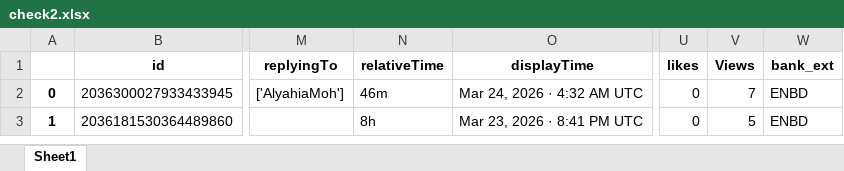
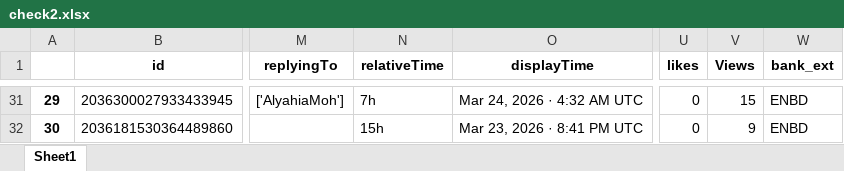
Before and after one commit to felixabraham670706/enbdtwitter_v1, an Excel workbook: check2.xlsx, sheet Sheet1, drawn as a sheet; only a part is shown, gaps mark what is left out; values as stored, in another font and other column widths than the file's, no borders; addresses are those after the commit; the diff covers the shown part only; the diff names each change by its address in the sheet, - before the commit and + after, or states it on an @@ line.

```diff
--- a/check2.xlsx (sheet Sheet1)
+++ b/check2.xlsx (sheet Sheet1)
@@ column A renumbered from row 31 down @@
-N31 (relativeTime): 46m
+N31 (relativeTime): 7h
-V31 (Views): 7
+V31 (Views): 15
-N32 (relativeTime): 8h
+N32 (relativeTime): 15h
-V32 (Views): 5
+V32 (Views): 9
```
Also changed, not shown: 44 added rows, 2 removed rows and 214 edited cells elsewhere in this sheet, EI_ENBD_3post.xlsx, EI_ENDB_comments.xlsx, 9 other files.
